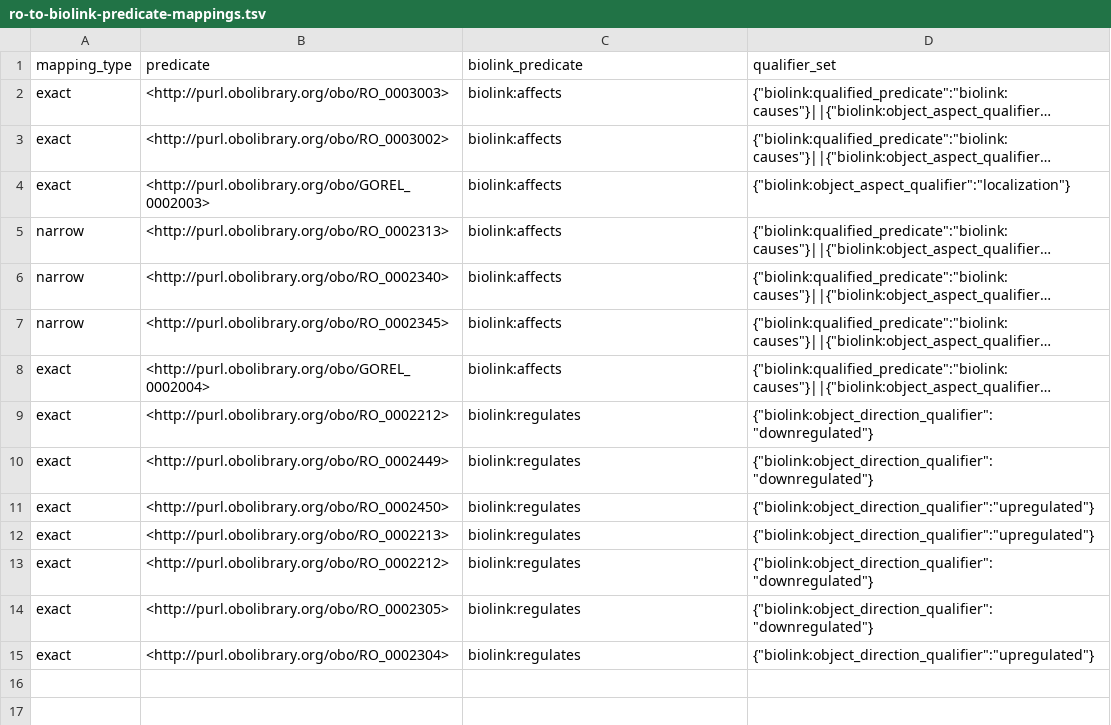
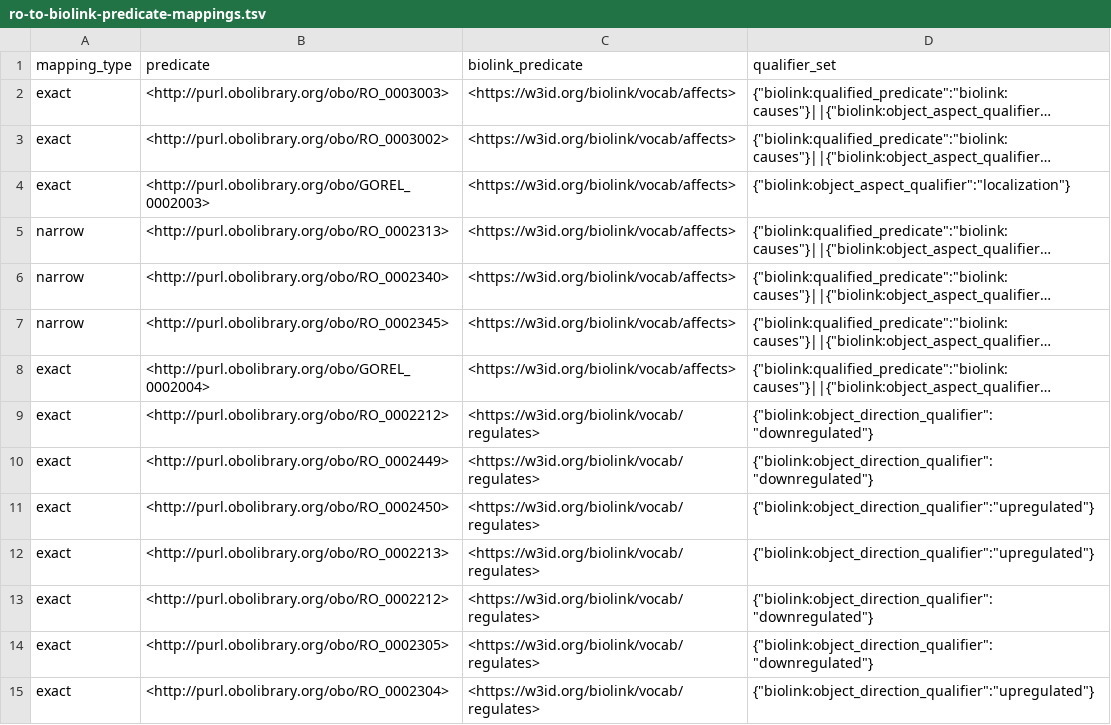
Before and after one commit to ExposuresProvider/cam-pipeline, a TSV file: ro-to-biolink-predicate-mappings.tsv, drawn as a sheet; long unchanged cells end in …; the diff names each change by its address in the sheet, - before the commit and + after, or states it on an @@ line.

Commit message:
Turn Biolink predicates into URLs too.

```diff
--- a/ro-to-biolink-predicate-mappings.tsv
+++ b/ro-to-biolink-predicate-mappings.tsv
-C2:C8 (biolink_predicate): biolink:affects
+C2:C8 (biolink_predicate): <https://w3id.org/biolink/vocab/affects>
-C9:C15 (biolink_predicate): biolink:regulates
+C9:C15 (biolink_predicate): <https://w3id.org/biolink/vocab/regulates>
```
Also changed, not shown: 1 other file.
